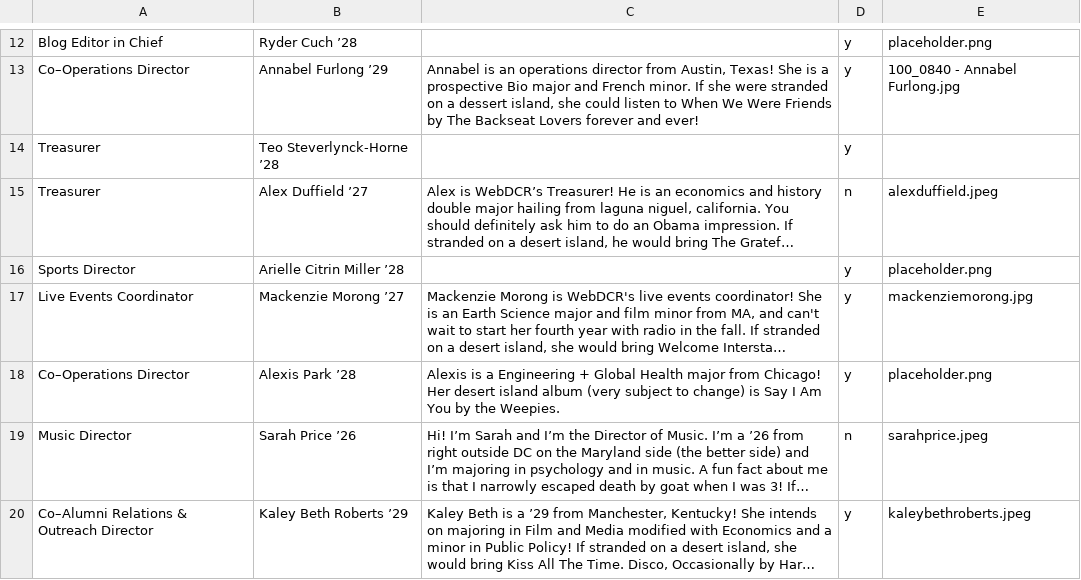
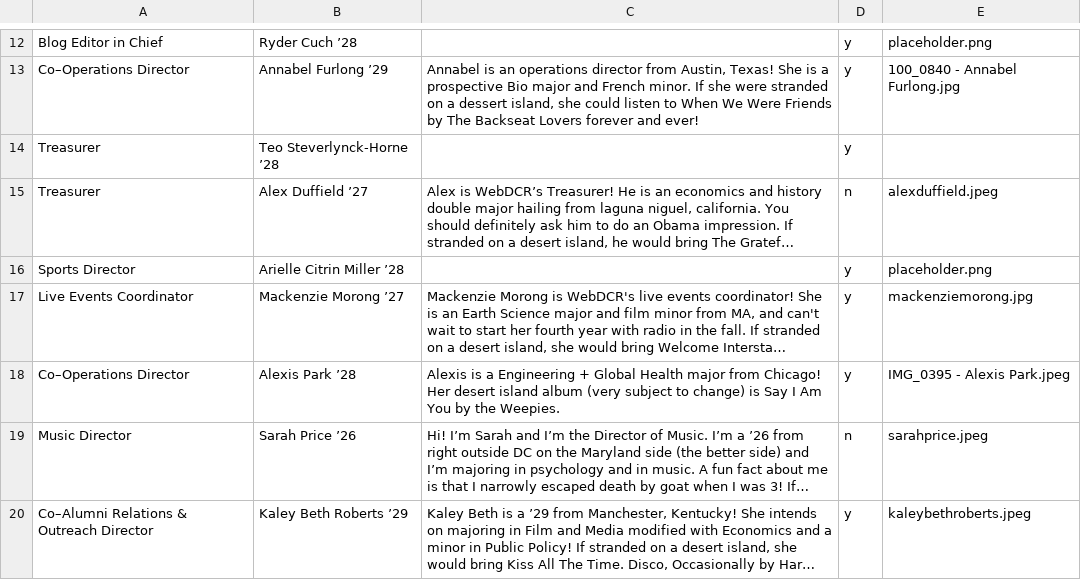
Before and after one commit to webdcr/webdcr.github.io, a CSV file: _data/directorate.csv, drawn as a sheet; only a part is shown, gaps mark what is left out; long unchanged cells end in …; the diff names each change by its address in the sheet, - before the commit and + after, or states it on an @@ line.

Commit message:
Assign IMG_0395 - Alexis Park.jpeg to Alexis Park ’28

```diff
--- a/_data/directorate.csv
+++ b/_data/directorate.csv
-E18: placeholder.png
+E18: IMG_0395 - Alexis Park.jpeg
```
